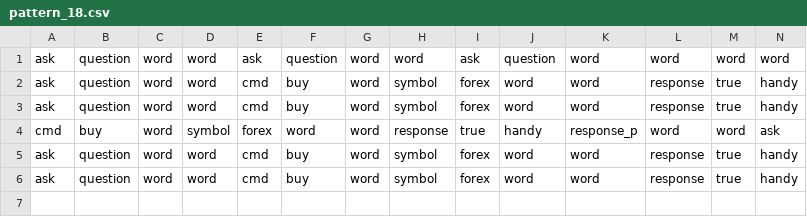
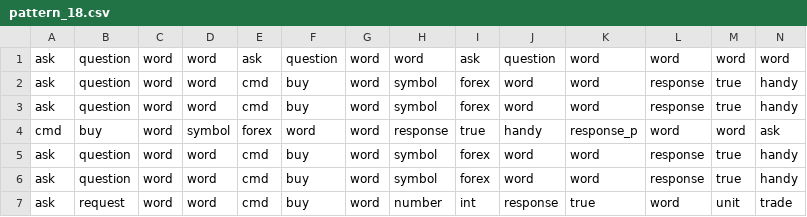
Before and after one commit to Milad-Abooali/pybeain, a CSV file: logs/pattern_18.csv, drawn as a sheet; only a part is shown; rows hold the shown columns only; the diff names each change by its address in the sheet, - before the commit and + after, or states it on an @@ line.

```diff
--- a/logs/pattern_18.csv
+++ b/logs/pattern_18.csv
+row 7: ask | request | word | word | cmd | buy | word | number | int | response | true | word | unit | trade
```
Also changed, not shown: logs/figure_9.csv, logs/length.csv, 2 other files.
